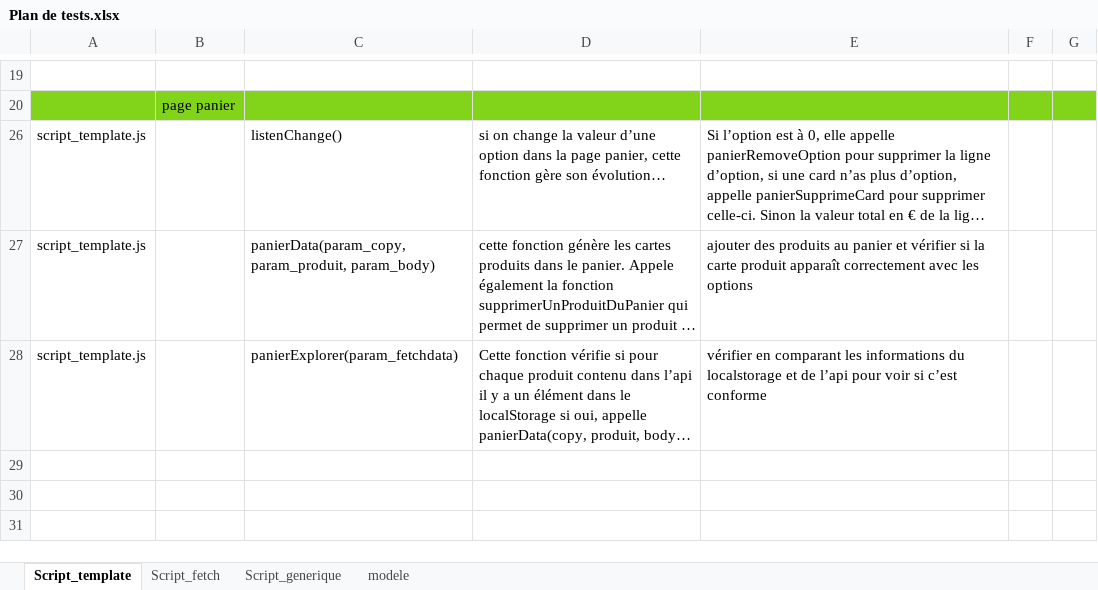
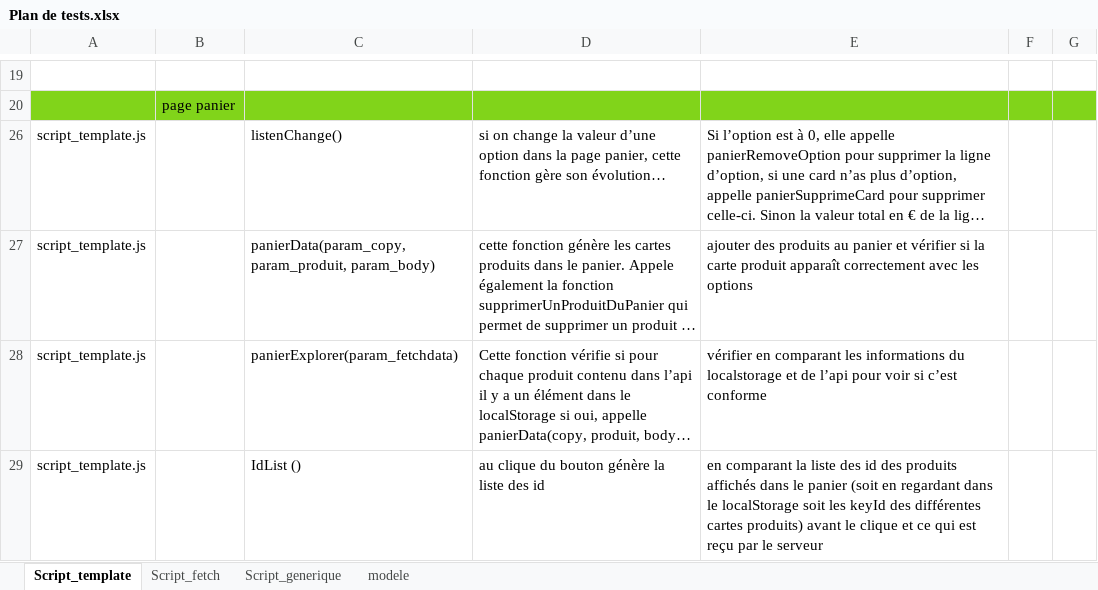
Before and after one commit to JF-Cotza/JosephCotza_5_31082021, an Excel workbook: Soutenance/Plan de tests.xlsx, sheet Script_template, drawn as a sheet; only a part is shown, gaps mark what is left out; long unchanged cells end in …; values as stored, in another font and other column widths than the file's, no borders; the diff names each change by its address in the sheet, - before the commit and + after, or states it on an @@ line.

Commit message:
test fecth post

```diff
--- a/Soutenance/Plan de tests.xlsx (sheet Script_template)
+++ b/Soutenance/Plan de tests.xlsx (sheet Script_template)
+row 29: script_template.js |  | IdList () | au clique du bouton génère la liste des id | en comparant la liste des id des produits affichés dans le panier (soit en regardant dans le localStorage soit les keyId des différentes cartes produits) avant le clique et ce qui est reçu par le serveur
```
Also changed, not shown: 4 other files.
